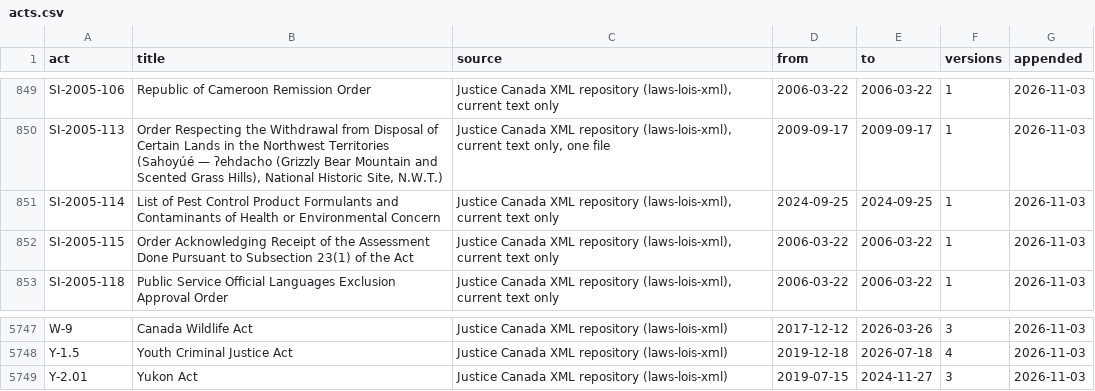
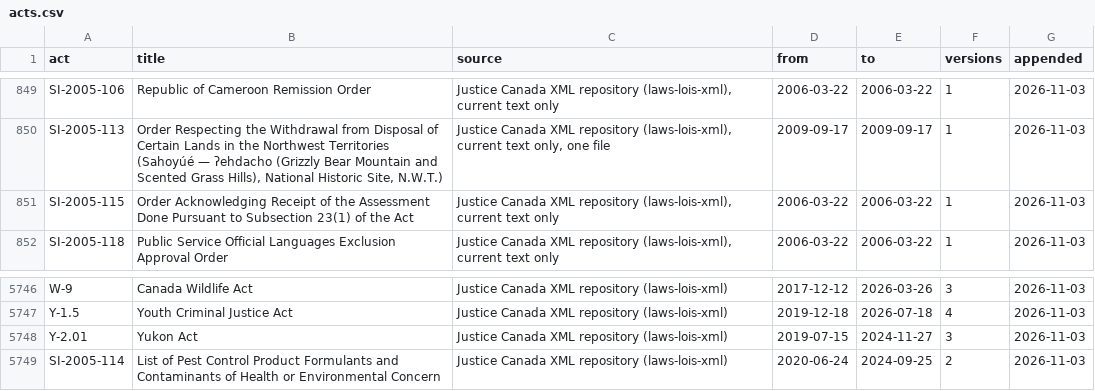
Before and after one commit to lexifina/canada-law, a CSV file: data/acts.csv, drawn as a sheet; only a part is shown, gaps mark what is left out.

```diff
--- a/data/acts.csv
+++ b/data/acts.csv
@@ -850,3 +850,2 @@ SI-2005-106,Republic of Cameroon Remission Order,"Justice Canada XML repository
 SI-2005-113,"Order Respecting the Withdrawal from Disposal of Certain Lands in the Northwest Territories (Sahoyúé — ʔehdacho (Grizzly Bear Mountain and Scented Grass Hills), National Historic Site, N.W.T.)","Justice Canada XML repository (laws-lois-xml), current text only, one file",2009-09-17,2009-09-17,1,2026-11-03
-SI-2005-114,List of Pest Control Product Formulants and Contaminants of Health or Environmental Concern,"Justice Canada XML repository (laws-lois-xml), current text only",2024-09-25,2024-09-25,1,2026-11-03
 SI-2005-115,Order Acknowledging Receipt of the Assessment Done Pursuant to Subsection 23(1) of the Act,"Justice Canada XML repository (laws-lois-xml), current text only",2006-03-22,2006-03-22,1,2026-11-03
@@ -5749 +5748,2 @@ Y-1.5,Youth Criminal Justice Act,Justice Canada XML repository (laws-lois-xml),2
 Y-2.01,Yukon Act,Justice Canada XML repository (laws-lois-xml),2019-07-15,2024-11-27,3,2026-11-03
+SI-2005-114,List of Pest Control Product Formulants and Contaminants of Health or Environmental Concern,Justice Canada XML repository (laws-lois-xml),2020-06-24,2024-09-25,2,2026-11-03
```
Also changed, not shown: laws.csv, 4 other files.
